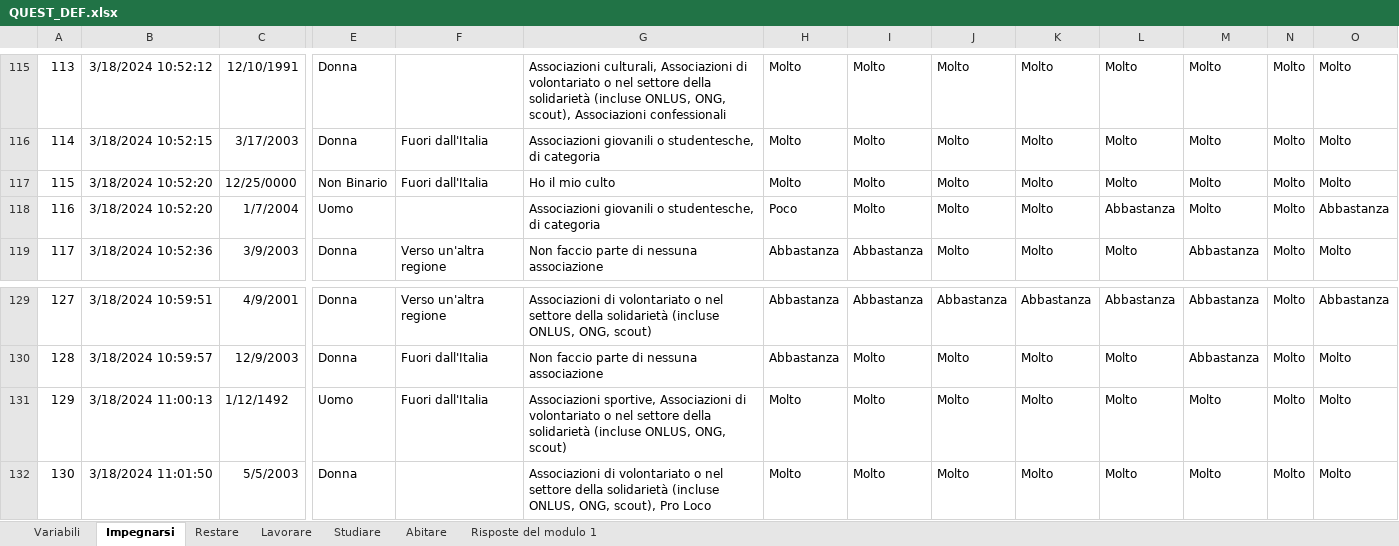
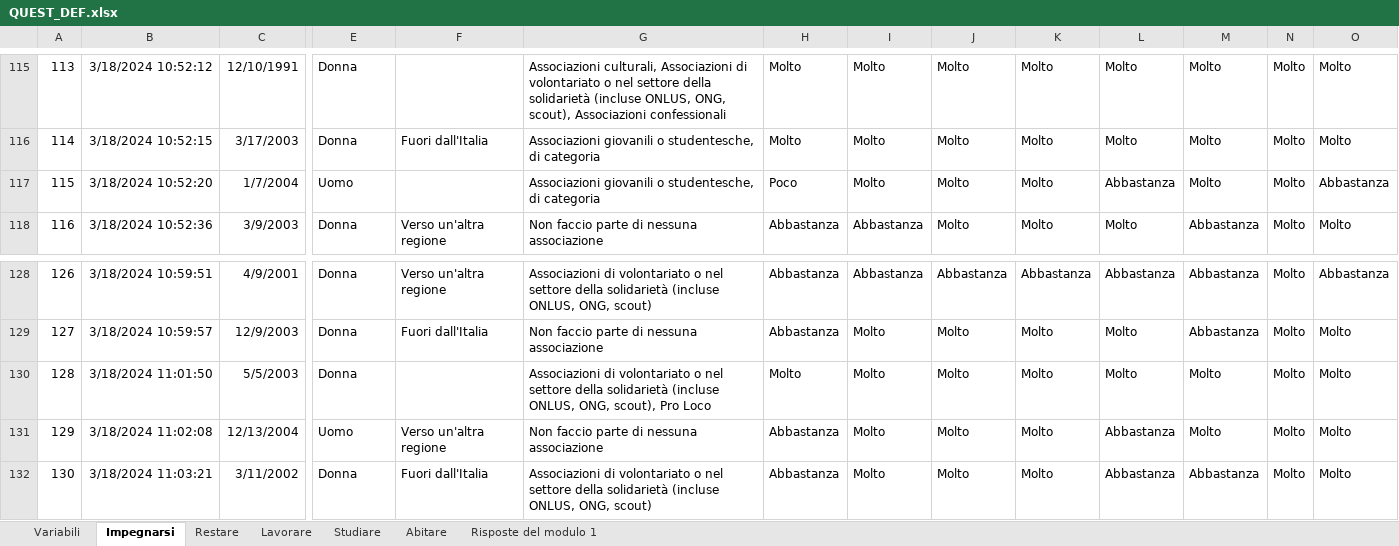
Before and after one commit to lorMatt/QUEST_23, an Excel workbook: QUEST_DEF.xlsx, sheet Impegnarsi, drawn as a sheet; only a part is shown, gaps mark what is left out; the shorter side is filled out with more unchanged rows; values as stored, in another font and other column widths than the file's, no borders; conditional formats not drawn; removed rows and columns are numbered as before the commit, all else as after; rows hold the shown columns only; the diff names each change by its address in the sheet, - before the commit and + after, or states it on an @@ line.

```diff
--- a/QUEST_DEF.xlsx (sheet Impegnarsi)
+++ b/QUEST_DEF.xlsx (sheet Impegnarsi)
-row 117: 115 | 3/18/2024 10:52:20 | 12/25/0000 | Non Binario | Fuori dall'Italia | Ho il mio culto | Molto | Molto | Molto | Molto | Molto | Molto | Molto | Molto
@@ column A renumbered from row 117 down @@
-row 131: 129 | 3/18/2024 11:00:13 | 1/12/1492 | Uomo | Fuori dall'Italia | Associazioni sportive, Associazioni di volontariato o nel settore della solidarietà (incluse ONLUS, ONG, scout) | Molto | Molto | Molto | Molto | Molto | Molto | Molto | Molto
```
Also changed, not shown: sheet Restare, sheet Lavorare, sheet Studiare, sheet Risposte del modulo 1.
